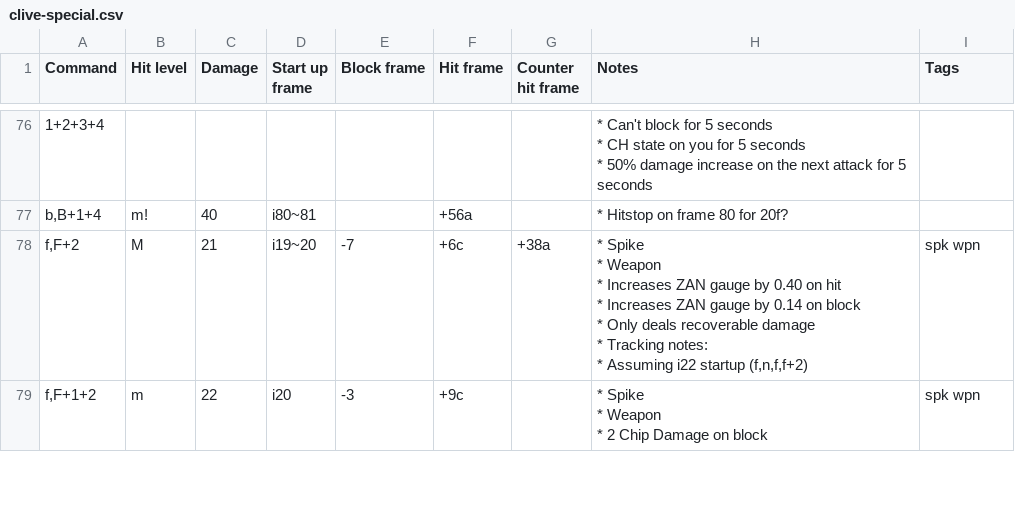
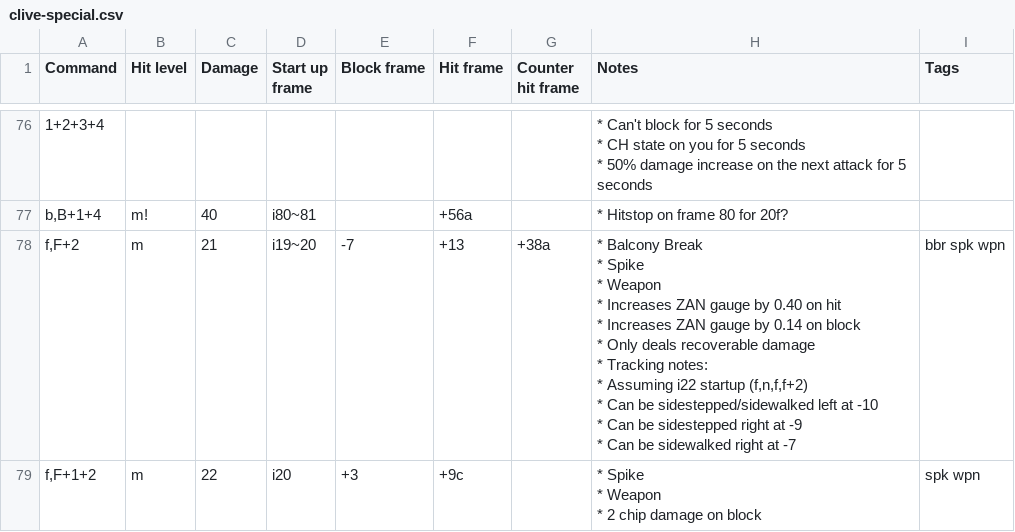
Before and after one commit to pbruvoll/tekkendocs, a CSV file: data/wavuConvertedCsv/clive/clive-special.csv, drawn as a sheet; only a part is shown, gaps mark what is left out; ↵ is a line break in a cell; the diff covers the shown part only; the diff names each change by its address in the sheet, - before the commit and + after, or states it on an @@ line.

```diff
--- a/data/wavuConvertedCsv/clive/clive-special.csv
+++ b/data/wavuConvertedCsv/clive/clive-special.csv
-B78 (Hit level): M
+B78 (Hit level): m
-F78 (Hit frame): +6c
+F78 (Hit frame): +13
-H78 (Notes): * Spike ↵ * Weapon ↵ * Increases ZAN gauge by 0.40 on hit ↵ * Increases ZAN gauge by 0.14 on block ↵ * Only deals recoverable damage ↵ * Tracking notes: ↵ * Assuming i22 startup (f,n,f,f+2)
+H78 (Notes): * Balcony Break ↵ * Spike ↵ * Weapon ↵ * Increases ZAN gauge by 0.40 on hit ↵ * Increases ZAN gauge by 0.14 on block ↵ * Only deals recoverable damage ↵ * Tracking notes: ↵ * Assuming i22 startup (f,n,f,f+2) ↵ * Can be sidestepped/sidewalked left at -10 ↵ * Can be sidestepped right at -9 ↵ * Can be sidewalked right at -7
-I78 (Tags): spk wpn
+I78 (Tags): bbr spk wpn
-E79 (Block frame): -3
+E79 (Block frame): +3
-H79 (Notes): * Spike ↵ * Weapon ↵ * 2 Chip Damage on block
+H79 (Notes): * Spike ↵ * Weapon ↵ * 2 chip damage on block
```
Also changed, not shown: 1 added row and 11 edited cells elsewhere in this file, data/wavuConvertedCsv/alisa/alisa-special.csv, data/wavuConvertedCsv/devil-jin/devil-jin-special.csv, 39 other files.
